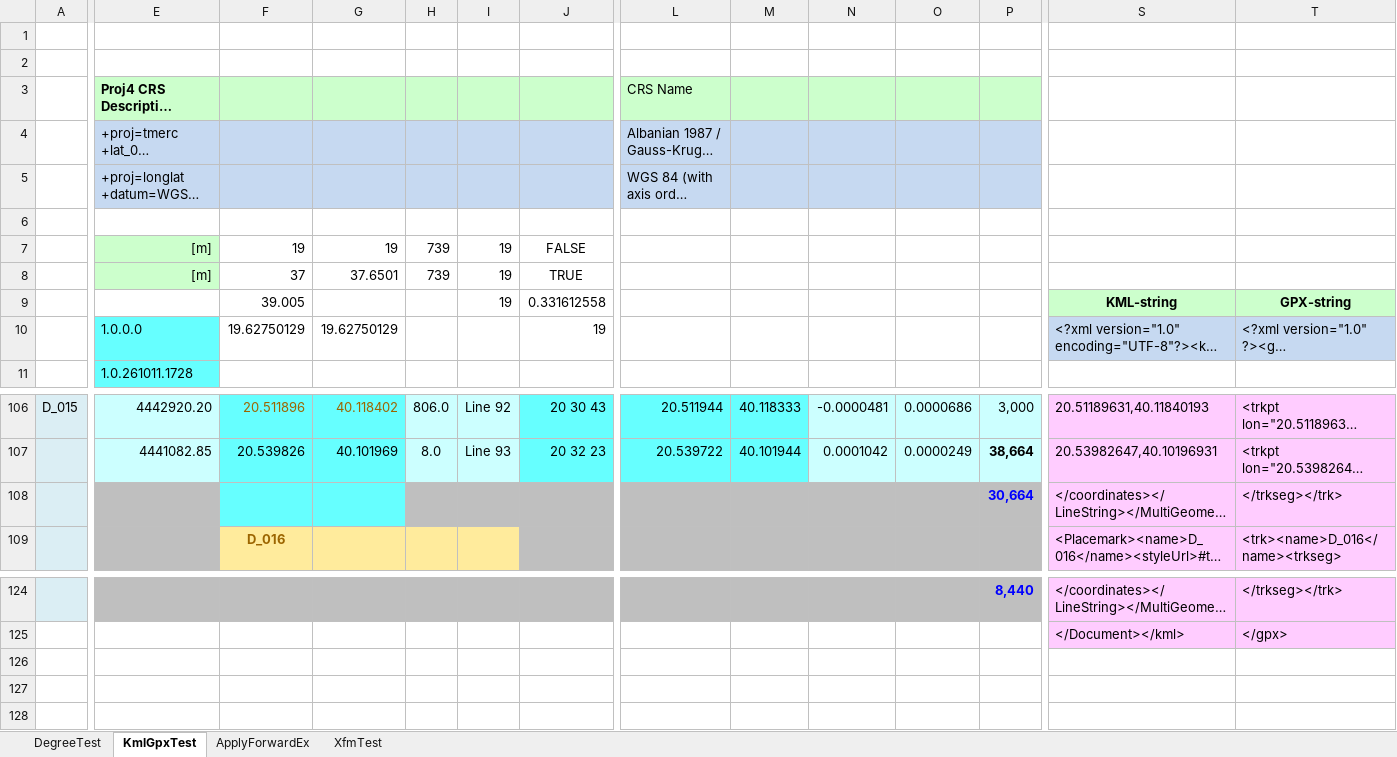
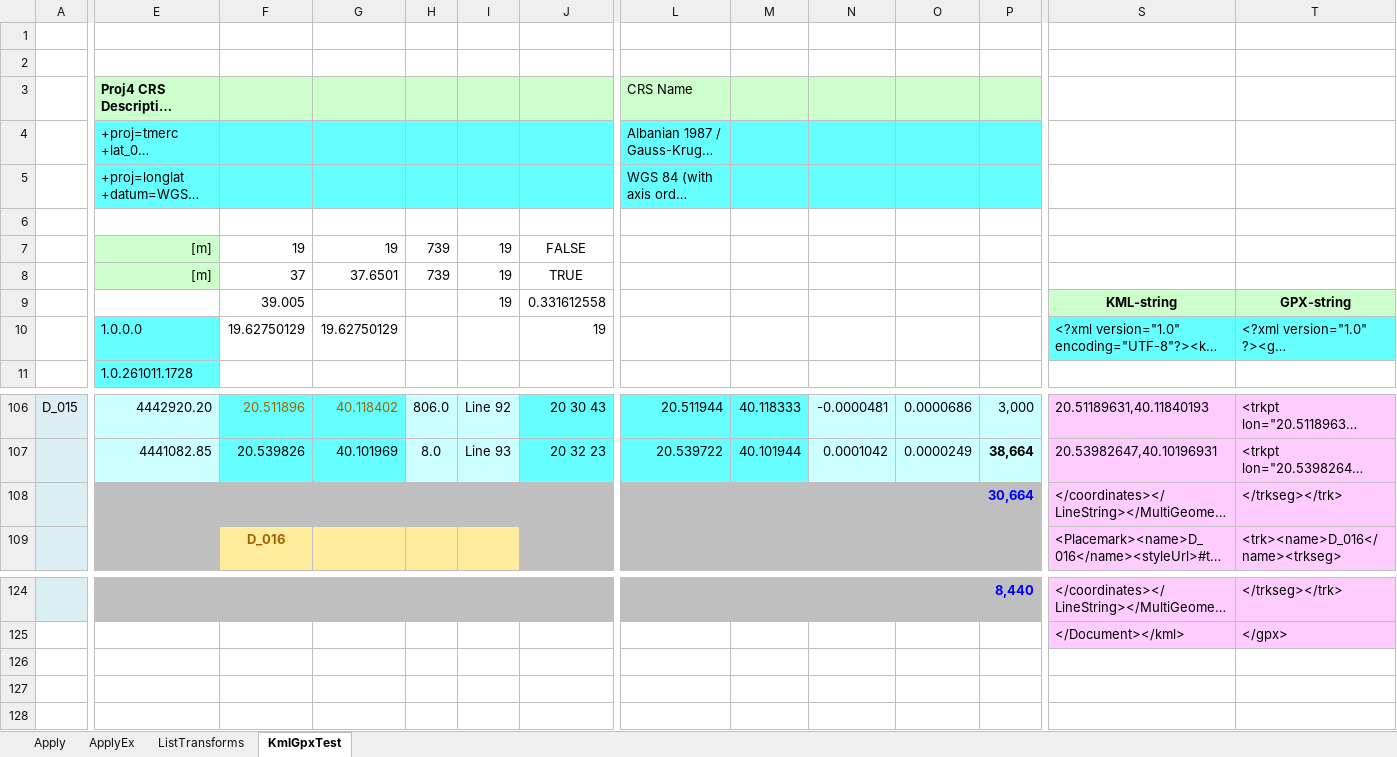
Before and after one commit to MrBeee/ProjExcel, an Excel workbook: DegreeTests.xlsx, sheet KmlGpxTest, drawn as a sheet; only a part is shown, gaps mark what is left out; long unchanged cells end in …; values as stored, in another font and other column widths than the file's, no borders; charts and pictures not drawn; rows hold the shown columns only; the diff names each change by its address in the sheet, - before the commit and + after, or states it on an @@ line.

```diff
--- a/DegreeTests.xlsx (sheet KmlGpxTest)
+++ b/DegreeTests.xlsx (sheet KmlGpxTest)
-sheet tab: DegreeTest
+sheet tab: Apply
-sheet tab: ApplyForwardEx
+sheet tab: ApplyEx
-sheet tab: XfmTest
+sheet tab: ListTransforms
@@ sheet tab order changed: Apply | ApplyEx | ListTransforms | KmlGpxTest @@
-E4:J5 fill: #C6D9F1
+E4:J5 fill: #66FFFF
-L4:P5 fill: #C6D9F1
+L4:P5 fill: #66FFFF
-S10:T10 fill: #C6D9F1
+S10:T10 fill: #66FFFF
-F108:G108 fill: #66FFFF
+F108:G108 fill: #BFBFBF
-row 126: (empty)
-row 127: (empty)
-row 128: (empty)
```
Also changed, not shown: sheet ListTransforms, sheet Apply, sheet ApplyEx, charts or pictures, ProjExcel/BasicTests.xlsx, ProjExcelTests.xlsx, 5 other files.
